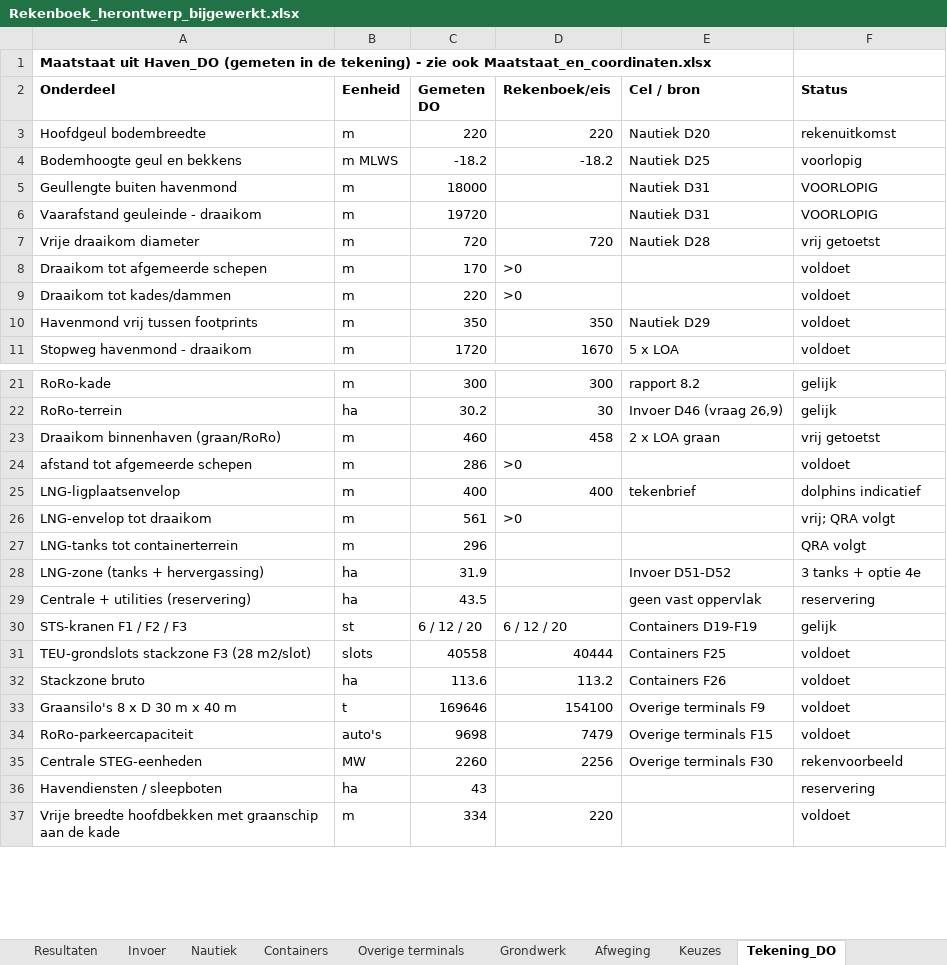
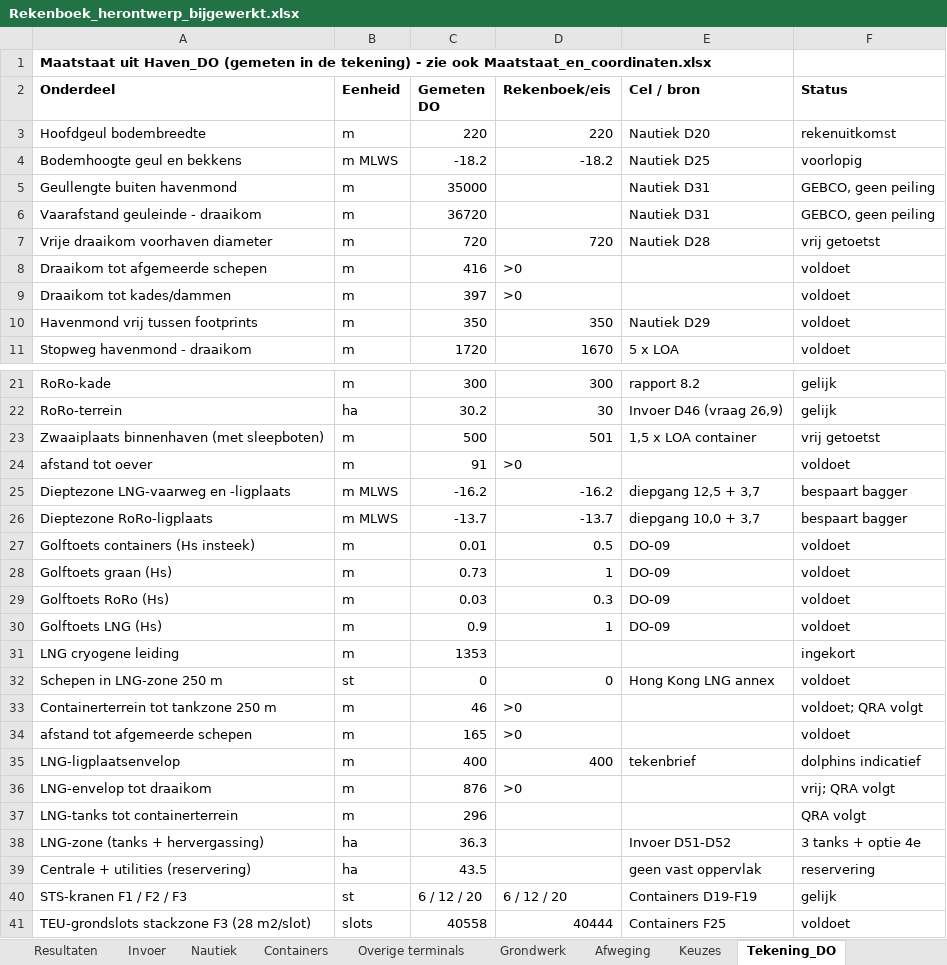
Before and after one commit to Rutmer2004/Leafletmap, an Excel workbook: Onderbouwing/Rekenboek_herontwerp_bijgewerkt.xlsx, sheet Tekening_DO, drawn as a sheet; only a part is shown, gaps mark what is left out; the shorter side is filled out with more unchanged rows; values as stored, in another font and other column widths than the file's, no borders; removed rows and columns are numbered as before the commit, all else as after; the diff covers the shown part only; the diff names each change by its address in the sheet, - before the commit and + after, or states it on an @@ line.

```diff
--- a/Onderbouwing/Rekenboek_herontwerp_bijgewerkt.xlsx (sheet Tekening_DO)
+++ b/Onderbouwing/Rekenboek_herontwerp_bijgewerkt.xlsx (sheet Tekening_DO)
-C5 (Gemeten DO): 18000
+C5 (Gemeten DO): 35000
-F5:F6 (Status): VOORLOPIG
+F5:F6 (Status): GEBCO, geen peiling
-C6 (Gemeten DO): 19720
+C6 (Gemeten DO): 36720
-A7 (Onderdeel): Vrije draaikom diameter
+A7 (Onderdeel): Vrije draaikom voorhaven diameter
-C8 (Gemeten DO): 170
+C8 (Gemeten DO): 416
-C9 (Gemeten DO): 220
+C9 (Gemeten DO): 397
-row 23: Draaikom binnenhaven (graan/RoRo) | m | 460 | 458 | 2 x LOA graan | vrij getoetst
+row 23: Zwaaiplaats binnenhaven (met sleepboten) | m | 500 | 501 | 1,5 x LOA container | vrij getoetst
+row 24: afstand tot oever | m | 91 | >0 |  | voldoet
+row 25: Dieptezone LNG-vaarweg en -ligplaats | m MLWS | -16.2 | -16.2 | diepgang 12,5 + 3,7 | bespaart bagger
+row 26: Dieptezone RoRo-ligplaats | m MLWS | -13.7 | -13.7 | diepgang 10,0 + 3,7 | bespaart bagger
+row 27: Golftoets containers (Hs insteek) | m | 0.01 | 0.5 | DO-09 | voldoet
+row 28: Golftoets graan (Hs) | m | 0.73 | 1 | DO-09 | voldoet
+row 29: Golftoets RoRo (Hs) | m | 0.03 | 0.3 | DO-09 | voldoet
+row 30: Golftoets LNG (Hs) | m | 0.9 | 1 | DO-09 | voldoet
+row 31: LNG cryogene leiding | m | 1353 |  |  | ingekort
+row 32: Schepen in LNG-zone 250 m | st | 0 | 0 | Hong Kong LNG annex | voldoet
+row 33: Containerterrein tot tankzone 250 m | m | 46 | >0 |  | voldoet; QRA volgt
-C34 (Gemeten DO): 286
+C34 (Gemeten DO): 165
-C36 (Gemeten DO): 561
+C36 (Gemeten DO): 876
-C38 (Gemeten DO): 31.9
+C38 (Gemeten DO): 36.3
```
Also changed, not shown: 1 added row and 28 edited cells elsewhere in this sheet, sheet Grondwerk, sheet Keuzes, sheet Nautiek, Maatstaat/Maatstaat_en_coordinaten.xlsx, 21 other files.
